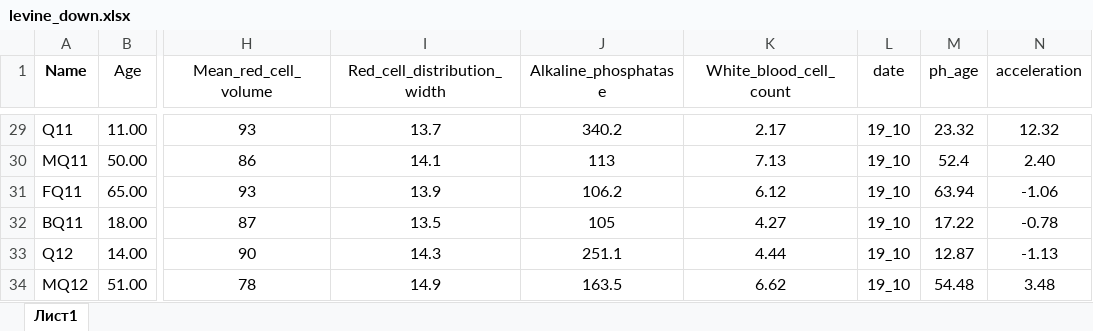
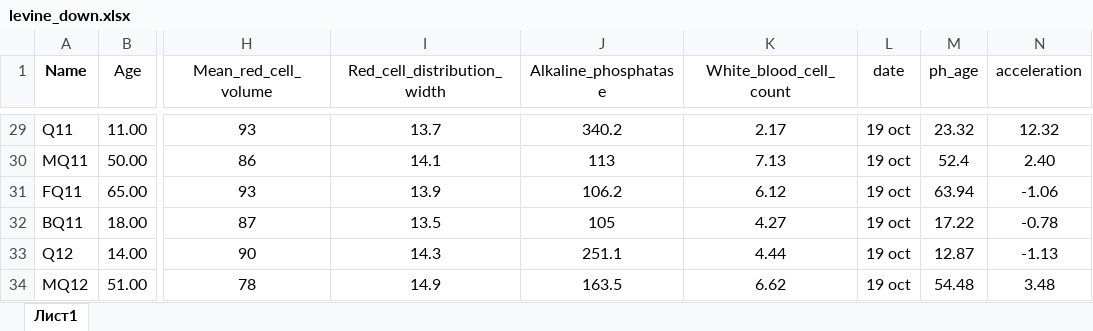
Before and after one commit to GillianGrayson/dna-methylation, an Excel workbook: dna-methylation/routines/levine/levine_down.xlsx, sheet Лист1, drawn as a sheet; only a part is shown, gaps mark what is left out; values as stored, in another font and other column widths than the file's, no borders; the diff covers the shown part only; the diff names each change by its address in the sheet, - before the commit and + after, or states it on an @@ line.

Commit message:
added date plot

```diff
--- a/dna-methylation/routines/levine/levine_down.xlsx (sheet Лист1)
+++ b/dna-methylation/routines/levine/levine_down.xlsx (sheet Лист1)
-L29:L34 (date): 19_10
+L29:L34 (date): 19 oct
```
Also changed, not shown: 27 edited cells elsewhere in this sheet, 1 other file.
